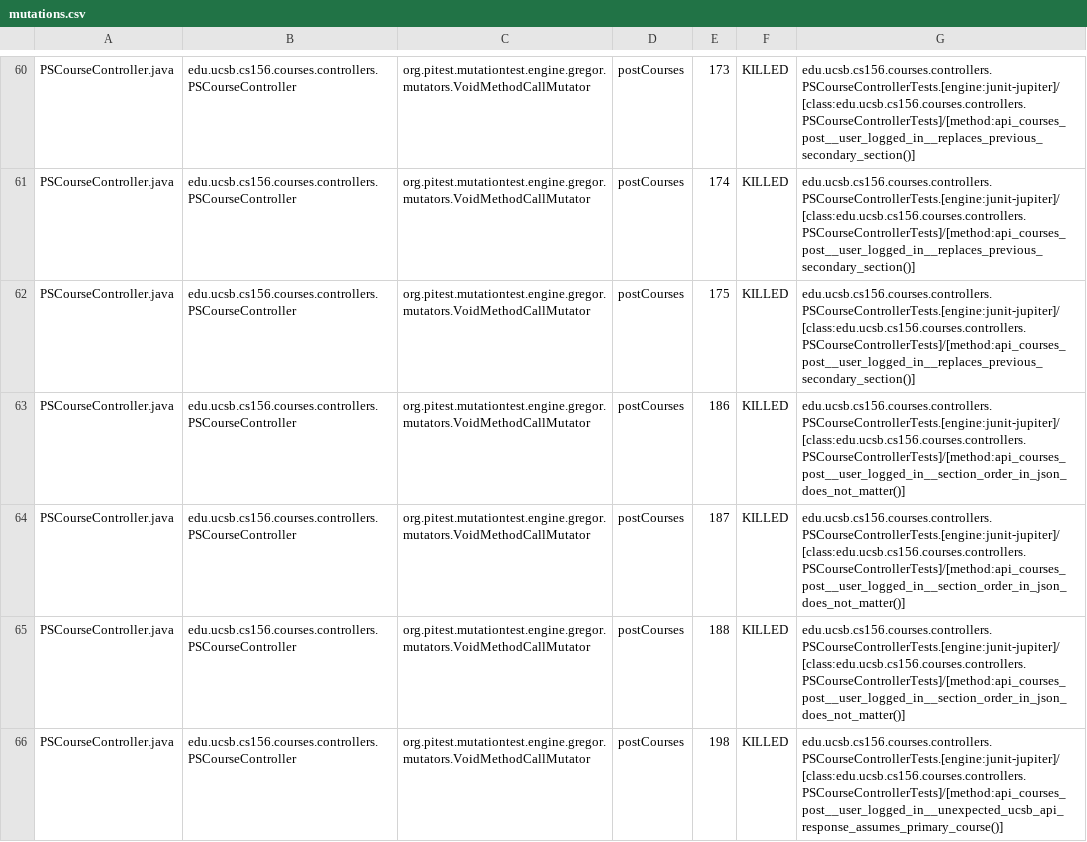
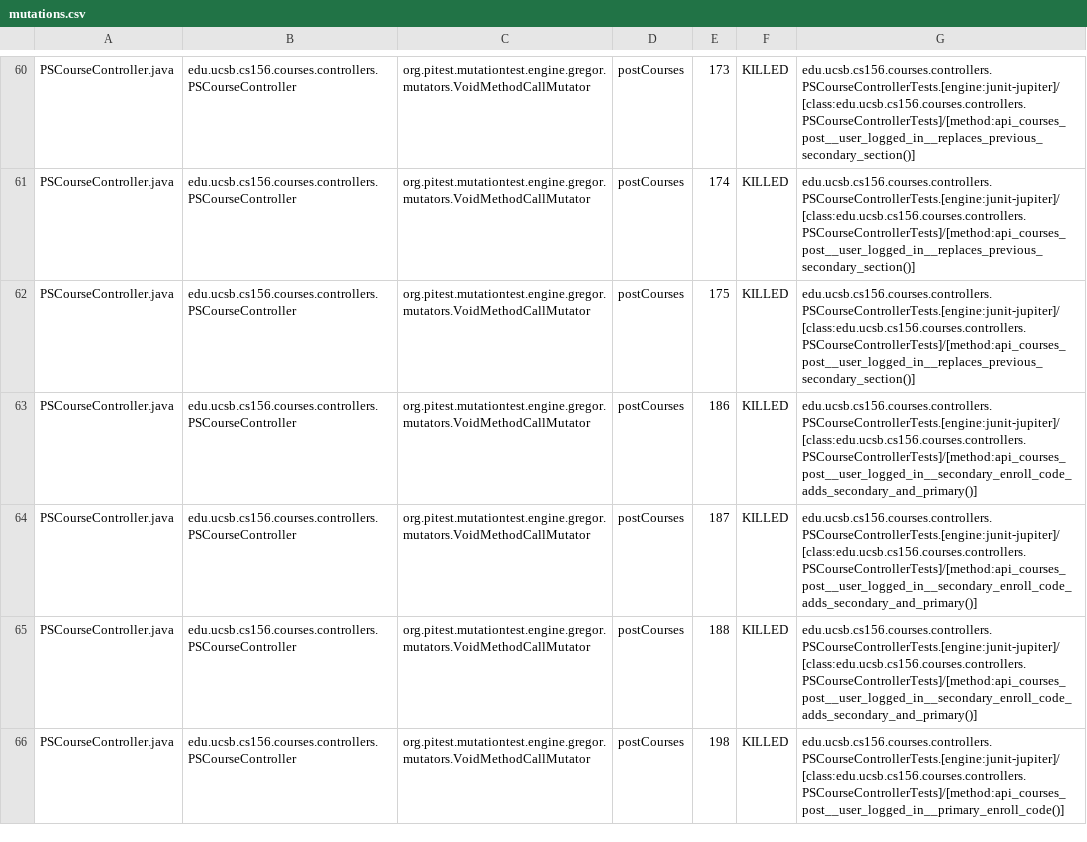
Before and after one commit to ucsb-cs156-s26/jpa05-hrithik-m, a CSV file: pitest/mutations.csv, drawn as a sheet; only a part is shown, gaps mark what is left out; the diff covers the shown part only.

Commit message:
Deploying to gh-pages from @ ucsb-cs156-s26/jpa05-hrithik-m@d5f96d847eb1d5e8aee4d24985d59d49bc6fbf8f 🚀

```diff
--- a/pitest/mutations.csv
+++ b/pitest/mutations.csv
@@ -62,5 +62,5 @@ PSCourseController.java,edu.ucsb.cs156.courses.controllers.PSCourseController,or
 PSCourseController.java,edu.ucsb.cs156.courses.controllers.PSCourseController,org.pitest.mutationtest.engine.gregor.mutators.VoidMethodCallMutator,postCourses,175,KILLED,edu.ucsb.cs156.courses.controllers.PSCourseControllerTests.[engine:junit-jupiter]/[class:edu.ucsb.cs156.courses.controllers.PSCourseControllerTests]/[method:api_courses_post__user_logged_in__replaces_previous_secondary_section()]
-PSCourseController.java,edu.ucsb.cs156.courses.controllers.PSCourseController,org.pitest.mutationtest.engine.gregor.mutators.VoidMethodCallMutator,postCourses,186,KILLED,edu.ucsb.cs156.courses.controllers.PSCourseControllerTests.[engine:junit-jupiter]/[class:edu.ucsb.cs156.courses.controllers.PSCourseControllerTests]/[method:api_courses_post__user_logged_in__section_order_in_json_does_not_matter()]
-PSCourseController.java,edu.ucsb.cs156.courses.controllers.PSCourseController,org.pitest.mutationtest.engine.gregor.mutators.VoidMethodCallMutator,postCourses,187,KILLED,edu.ucsb.cs156.courses.controllers.PSCourseControllerTests.[engine:junit-jupiter]/[class:edu.ucsb.cs156.courses.controllers.PSCourseControllerTests]/[method:api_courses_post__user_logged_in__section_order_in_json_does_not_matter()]
-PSCourseController.java,edu.ucsb.cs156.courses.controllers.PSCourseController,org.pitest.mutationtest.engine.gregor.mutators.VoidMethodCallMutator,postCourses,188,KILLED,edu.ucsb.cs156.courses.controllers.PSCourseControllerTests.[engine:junit-jupiter]/[class:edu.ucsb.cs156.courses.controllers.PSCourseControllerTests]/[method:api_courses_post__user_logged_in__section_order_in_json_does_not_matter()]
-PSCourseController.java,edu.ucsb.cs156.courses.controllers.PSCourseController,org.pitest.mutationtest.engine.gregor.mutators.VoidMethodCallMutator,postCourses,198,KILLED,edu.ucsb.cs156.courses.controllers.PSCourseControllerTests.[engine:junit-jupiter]/[class:edu.ucsb.cs156.courses.controllers.PSCourseControllerTests]/[method:api_courses_post__user_logged_in__unexpected_ucsb_api_response_assumes_primary_course()]
+PSCourseController.java,edu.ucsb.cs156.courses.controllers.PSCourseController,org.pitest.mutationtest.engine.gregor.mutators.VoidMethodCallMutator,postCourses,186,KILLED,edu.ucsb.cs156.courses.controllers.PSCourseControllerTests.[engine:junit-jupiter]/[class:edu.ucsb.cs156.courses.controllers.PSCourseControllerTests]/[method:api_courses_post__user_logged_in__secondary_enroll_code_adds_secondary_and_primary()]
+PSCourseController.java,edu.ucsb.cs156.courses.controllers.PSCourseController,org.pitest.mutationtest.engine.gregor.mutators.VoidMethodCallMutator,postCourses,187,KILLED,edu.ucsb.cs156.courses.controllers.PSCourseControllerTests.[engine:junit-jupiter]/[class:edu.ucsb.cs156.courses.controllers.PSCourseControllerTests]/[method:api_courses_post__user_logged_in__secondary_enroll_code_adds_secondary_and_primary()]
+PSCourseController.java,edu.ucsb.cs156.courses.controllers.PSCourseController,org.pitest.mutationtest.engine.gregor.mutators.VoidMethodCallMutator,postCourses,188,KILLED,edu.ucsb.cs156.courses.controllers.PSCourseControllerTests.[engine:junit-jupiter]/[class:edu.ucsb.cs156.courses.controllers.PSCourseControllerTests]/[method:api_courses_post__user_logged_in__secondary_enroll_code_adds_secondary_and_primary()]
+PSCourseController.java,edu.ucsb.cs156.courses.controllers.PSCourseController,org.pitest.mutationtest.engine.gregor.mutators.VoidMethodCallMutator,postCourses,198,KILLED,edu.ucsb.cs156.courses.controllers.PSCourseControllerTests.[engine:junit-jupiter]/[class:edu.ucsb.cs156.courses.controllers.PSCourseControllerTests]/[method:api_courses_post__user_logged_in__primary_enroll_code()]
```
Also changed, not shown: 68 edited cells elsewhere in this file, 52 other files.
